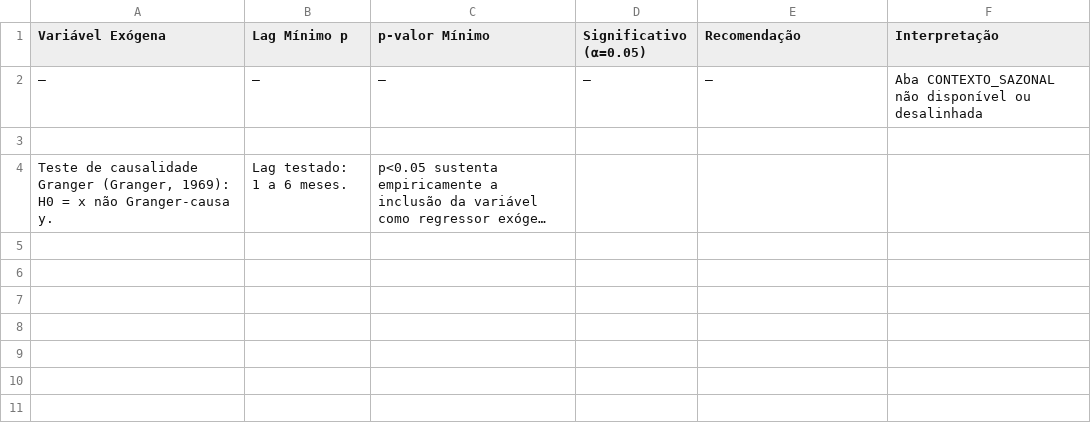
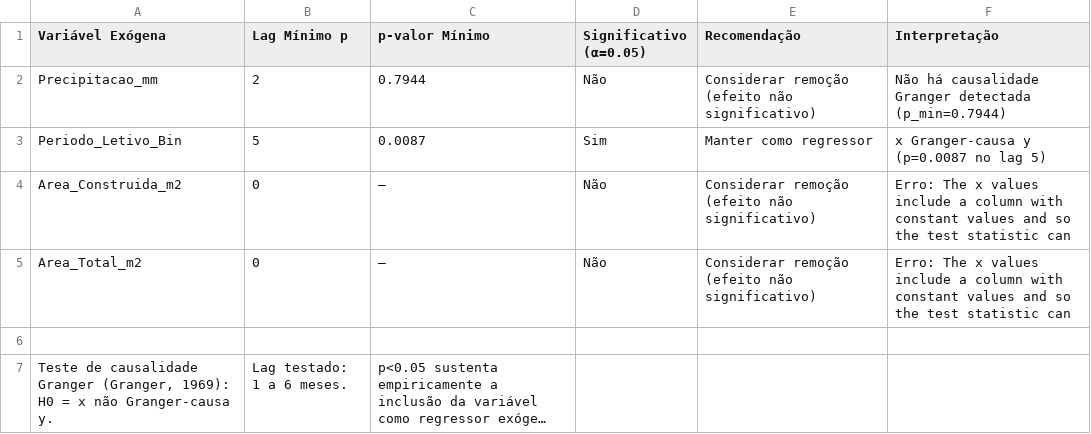
Before and after one commit to adinailson88/malha-previsao-chamados, a CSV file: dados_csv/previsao_granger.csv, drawn as a sheet; long unchanged cells end in ….

```diff
--- a/dados_csv/previsao_granger.csv
+++ b/dados_csv/previsao_granger.csv
@@ -1,3 +1,6 @@
 Variável Exógena,Lag Mínimo p,p-valor Mínimo,Significativo (α=0.05),Recomendação,Interpretação
-—,—,—,—,—,Aba CONTEXTO_SAZONAL não disponível ou desalinhada
+Precipitacao_mm,2,0.7944,Não,Considerar remoção (efeito não significativo),Não há causalidade Granger detectada (p_min=0.7944)
+Periodo_Letivo_Bin,5,0.0087,Sim,Manter como regressor,x Granger-causa y (p=0.0087 no lag 5)
+Area_Construida_m2,0,—,Não,Considerar remoção (efeito não significativo),Erro: The x values include a column with constant values and so the test statistic can
+Area_Total_m2,0,—,Não,Considerar remoção (efeito não significativo),Erro: The x values include a column with constant values and so the test statistic can
 ,,,,,
```
Also changed, not shown: dados_csv/contexto_sazonal.csv, dados_csv/previsao_diebold_mariano.csv, 20 other files.
